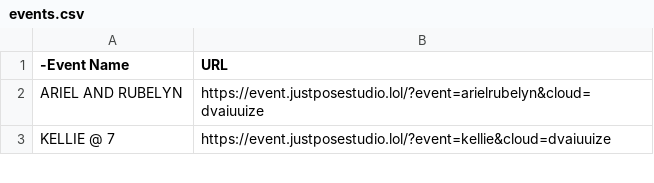
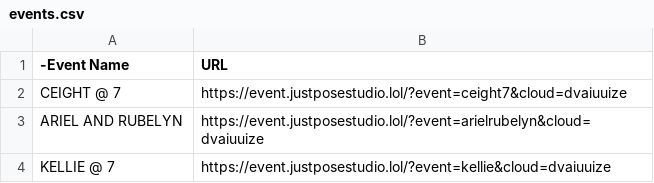
Before and after one commit to sirnichemotivation-rgb/events-landingpage, a CSV file: events.csv, drawn as a sheet; only a part is shown.

Commit message:
Update events.csv

```diff
--- a/events.csv
+++ b/events.csv
@@ -1,2 +1,3 @@
 -Event Name,URL
+CEIGHT @ 7, https://event.justposestudio.lol/?event=ceight7&cloud=dvaiuuize
 ARIEL AND RUBELYN, https://event.justposestudio.lol/?event=arielrubelyn&cloud=dvaiuuize
```
